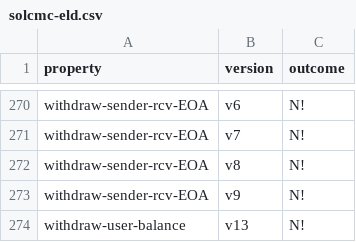
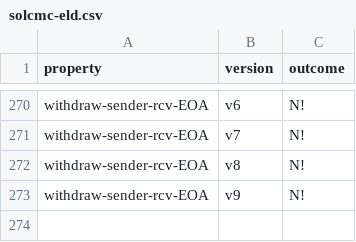
Before and after one commit to barbajhonny/contracts-verification-benchmark, a CSV file: contracts/bank/solcmc-eld.csv, drawn as a sheet; only a part is shown, gaps mark what is left out; the diff names each change by its address in the sheet, - before the commit and + after, or states it on an @@ line.

Commit message:
updated csv table

```diff
--- a/contracts/bank/solcmc-eld.csv
+++ b/contracts/bank/solcmc-eld.csv
-row 274: withdraw-user-balance | v13 | N!
```
Also changed, not shown: contracts/bank/solcmc-z3.csv, 2 other files.
